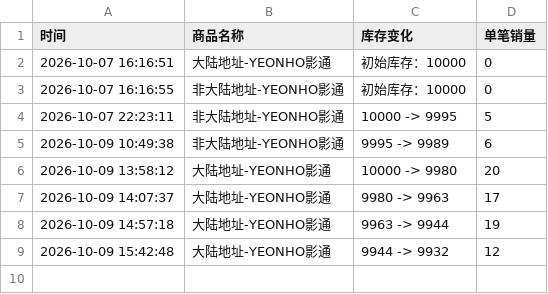
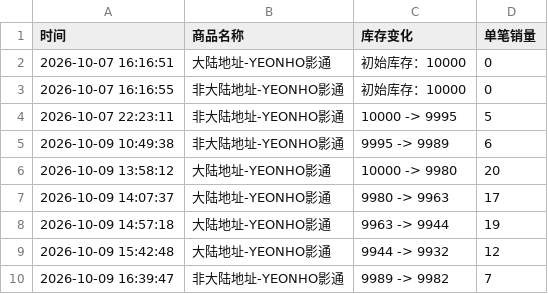
Before and after one commit to Juineii/verivery_imini1009, a CSV file: YEONHO影通.csv, drawn as a sheet.

Commit message:
自动更新数据 2026-10-09 16:40:32

```diff
--- a/YEONHO影通.csv
+++ b/YEONHO影通.csv
@@ -9 +9,2 @@
 2026-10-09 15:42:48,大陆地址-YEONHO影通,9944 -> 9932,12
+2026-10-09 16:39:47,非大陆地址-YEONHO影通,9989 -> 9982,7
```
